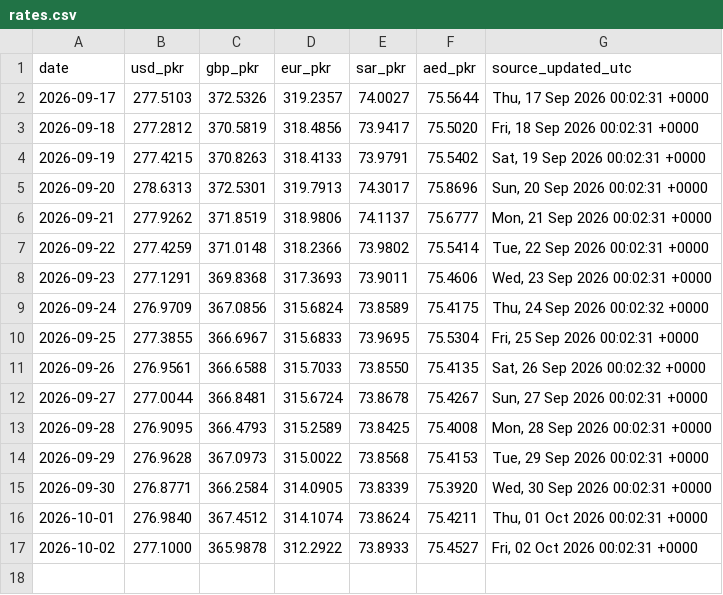
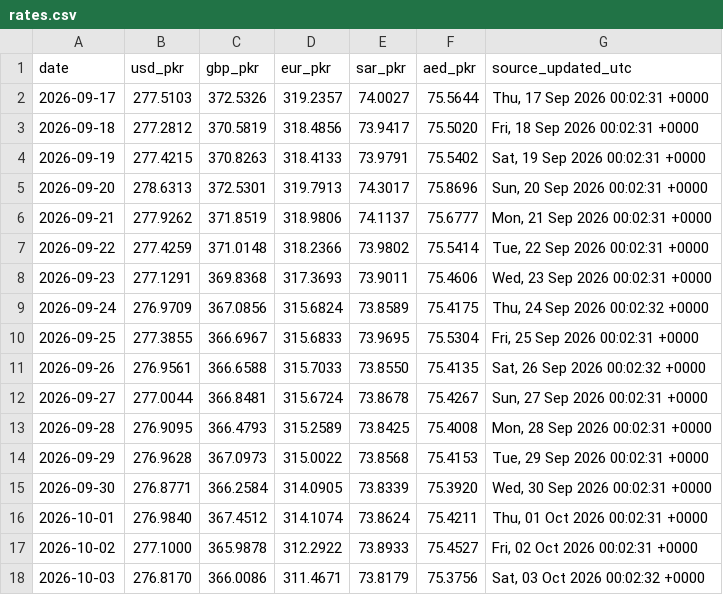
Before and after one commit to galiraza/github-actions-demo, a CSV file: data/rates.csv, drawn as a sheet.

```diff
--- a/data/rates.csv
+++ b/data/rates.csv
@@ -17 +17,2 @@ date,usd_pkr,gbp_pkr,eur_pkr,sar_pkr,aed_pkr,source_updated_utc
 2026-10-02,277.1000,365.9878,312.2922,73.8933,75.4527,"Fri, 02 Oct 2026 00:02:31 +0000"
+2026-10-03,276.8170,366.0086,311.4671,73.8179,75.3756,"Sat, 03 Oct 2026 00:02:32 +0000"
```
